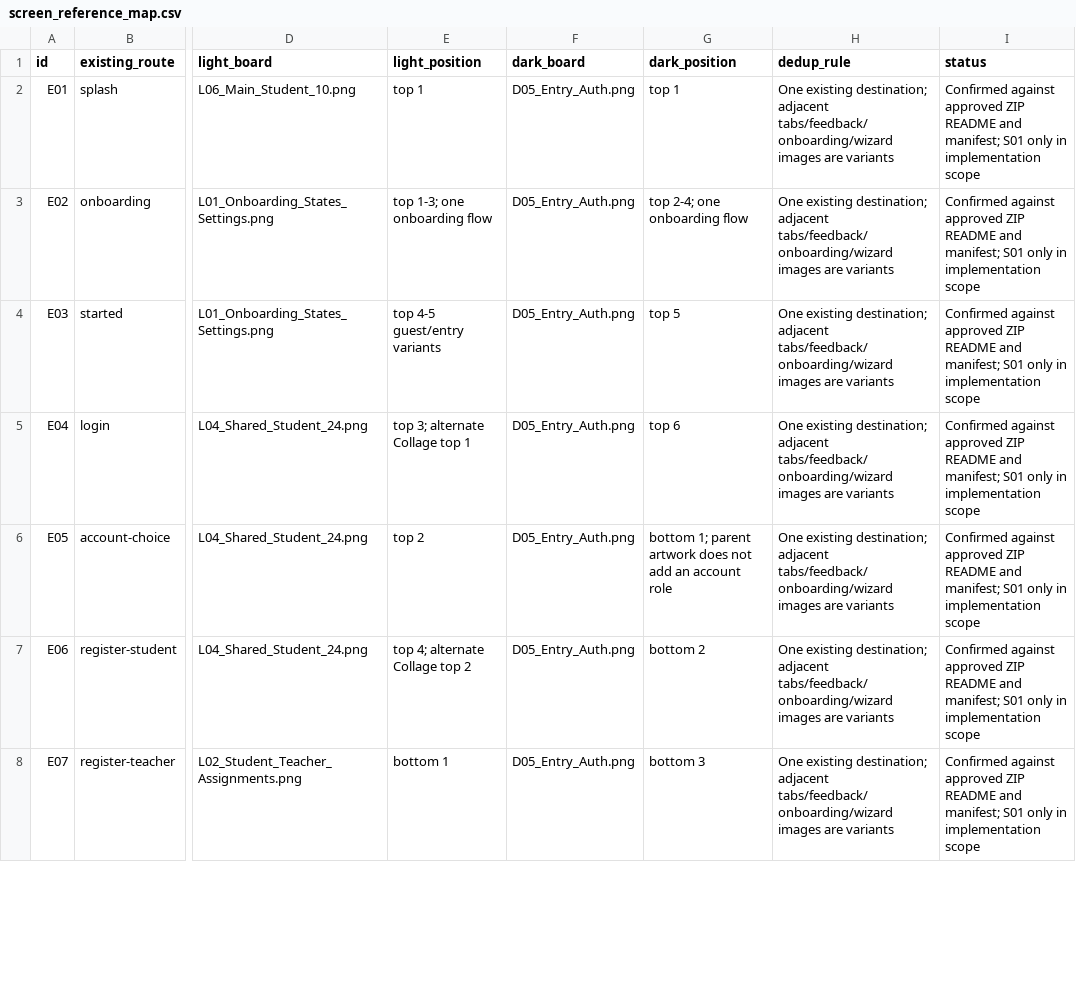
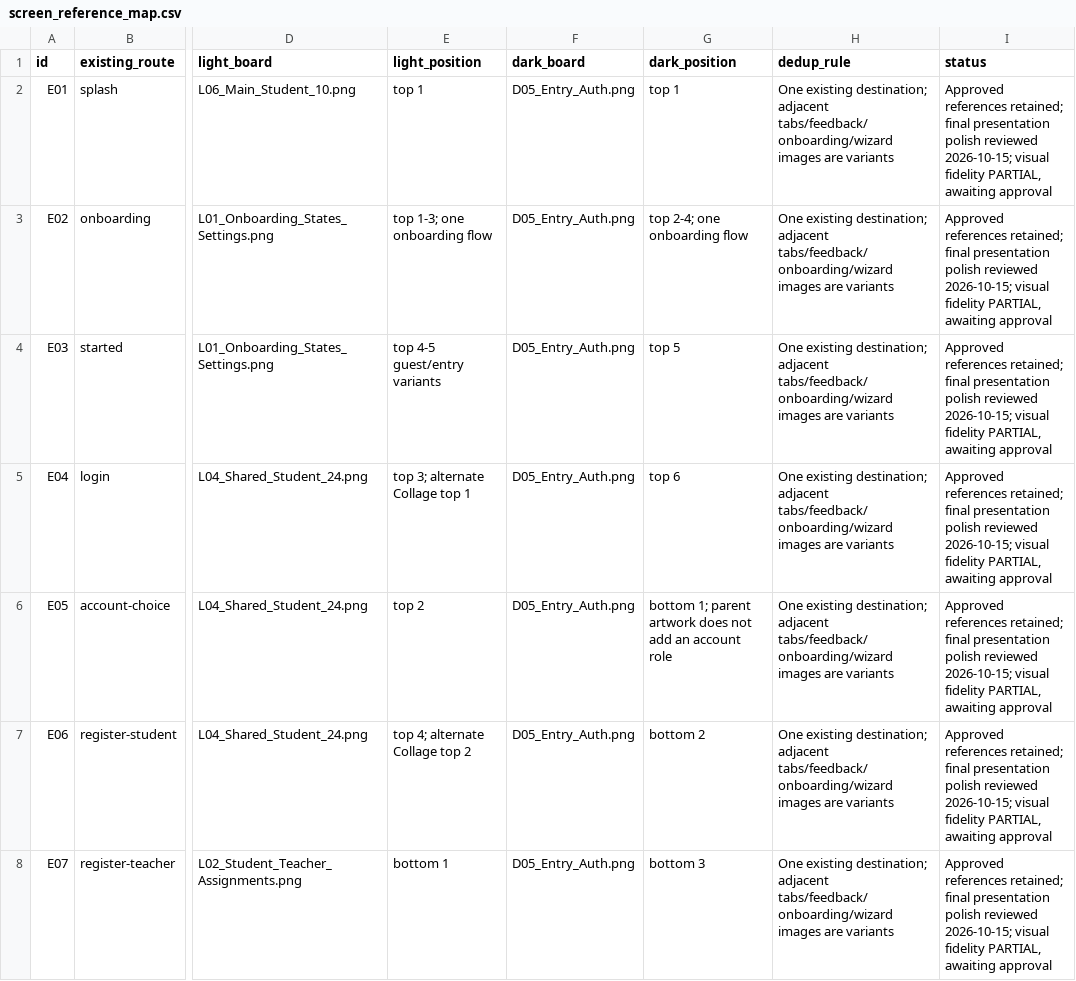
Before and after one commit to ahmadmol/EN.MATH, a CSV file: docs/approved-references-2026-10-13/screen_reference_map.csv, drawn as a sheet; only a part is shown, gaps mark what is left out; the diff covers the shown part only; the diff names each change by its address in the sheet, - before the commit and + after, or states it on an @@ line.

Commit message:
feat: polish student and teacher UI across light and dark themes

```diff
--- a/docs/approved-references-2026-10-13/screen_reference_map.csv
+++ b/docs/approved-references-2026-10-13/screen_reference_map.csv
-I2:I8 (status): Confirmed against approved ZIP README and manifest; S01 only in implementation scope
+I2:I8 (status): Approved references retained; final presentation polish reviewed 2026-10-15; visual fidelity PARTIAL, awaiting approval
```
Also changed, not shown: 32 edited cells elsewhere in this file, 47 other files.
